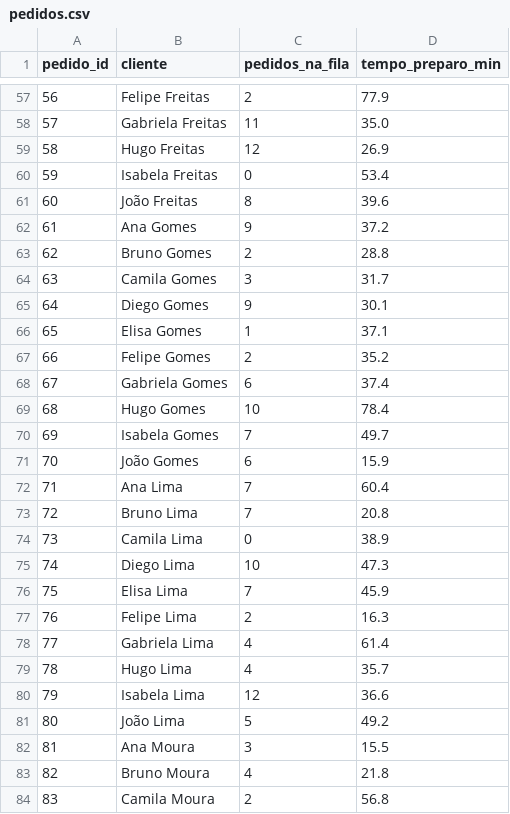
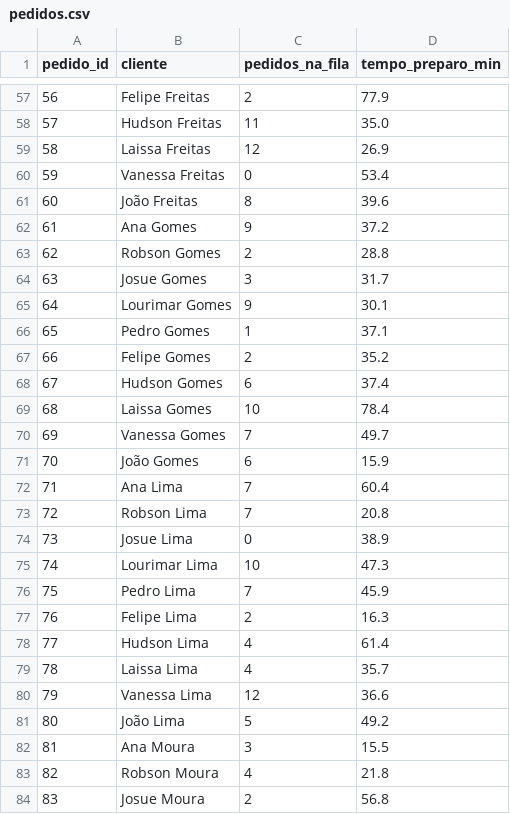
Before and after one commit to hudsonadev/Restaurante, a CSV file: dados/pedidos.csv, drawn as a sheet; only a part is shown, gaps mark what is left out; the diff covers the shown part only.

```diff
--- a/dados/pedidos.csv
+++ b/dados/pedidos.csv
@@ -57,28 +57,28 @@ pedido_id,cliente,pedidos_na_fila,tempo_preparo_min
 56,Felipe Freitas,2,77.9
-57,Gabriela Freitas,11,35.0
-58,Hugo Freitas,12,26.9
-59,Isabela Freitas,0,53.4
+57,Hudson Freitas,11,35.0
+58,Laissa Freitas,12,26.9
+59,Vanessa Freitas,0,53.4
 60,João Freitas,8,39.6
 61,Ana Gomes,9,37.2
-62,Bruno Gomes,2,28.8
-63,Camila Gomes,3,31.7
-64,Diego Gomes,9,30.1
-65,Elisa Gomes,1,37.1
+62,Robson Gomes,2,28.8
+63,Josue Gomes,3,31.7
+64,Lourimar Gomes,9,30.1
+65,Pedro Gomes,1,37.1
 66,Felipe Gomes,2,35.2
-67,Gabriela Gomes,6,37.4
-68,Hugo Gomes,10,78.4
-69,Isabela Gomes,7,49.7
+67,Hudson Gomes,6,37.4
+68,Laissa Gomes,10,78.4
+69,Vanessa Gomes,7,49.7
 70,João Gomes,6,15.9
 71,Ana Lima,7,60.4
-72,Bruno Lima,7,20.8
-73,Camila Lima,0,38.9
-74,Diego Lima,10,47.3
-75,Elisa Lima,7,45.9
+72,Robson Lima,7,20.8
+73,Josue Lima,0,38.9
+74,Lourimar Lima,10,47.3
+75,Pedro Lima,7,45.9
 76,Felipe Lima,2,16.3
-77,Gabriela Lima,4,61.4
-78,Hugo Lima,4,35.7
-79,Isabela Lima,12,36.6
+77,Hudson Lima,4,61.4
+78,Laissa Lima,4,35.7
+79,Vanessa Lima,12,36.6
 80,João Lima,5,49.2
 81,Ana Moura,3,15.5
-82,Bruno Moura,4,21.8
-83,Camila Moura,2,56.8
+82,Robson Moura,4,21.8
+83,Josue Moura,2,56.8
```
Also changed, not shown: 63 edited cells elsewhere in this file, 3 other files.
